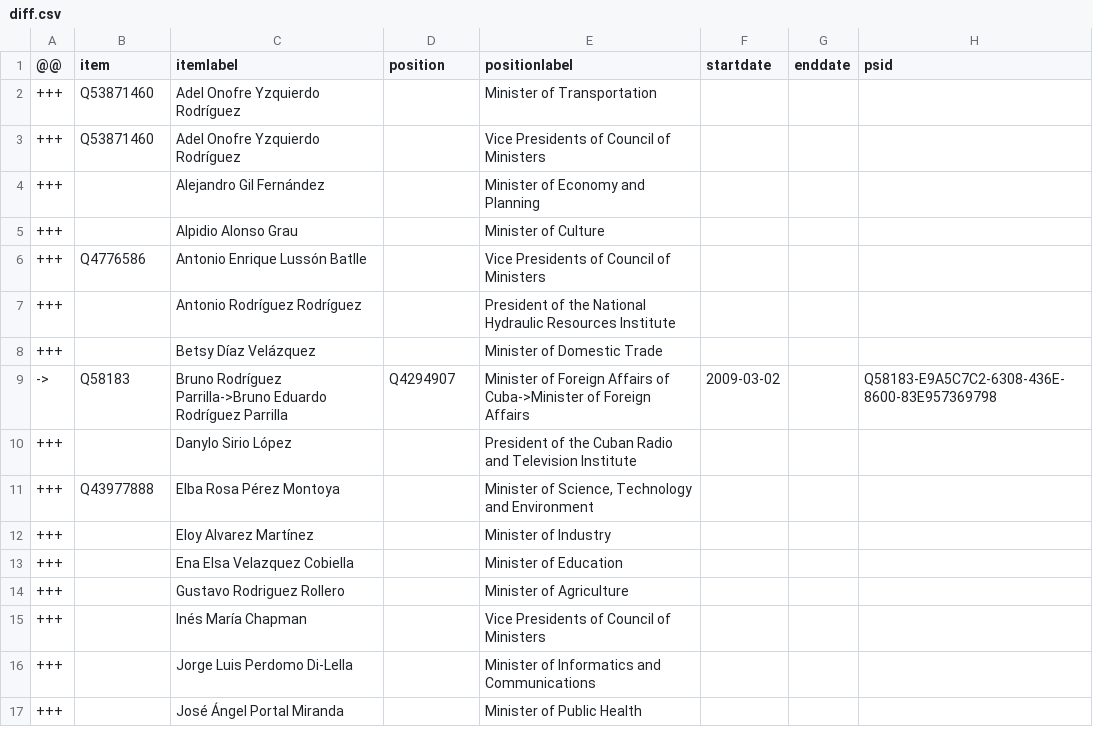
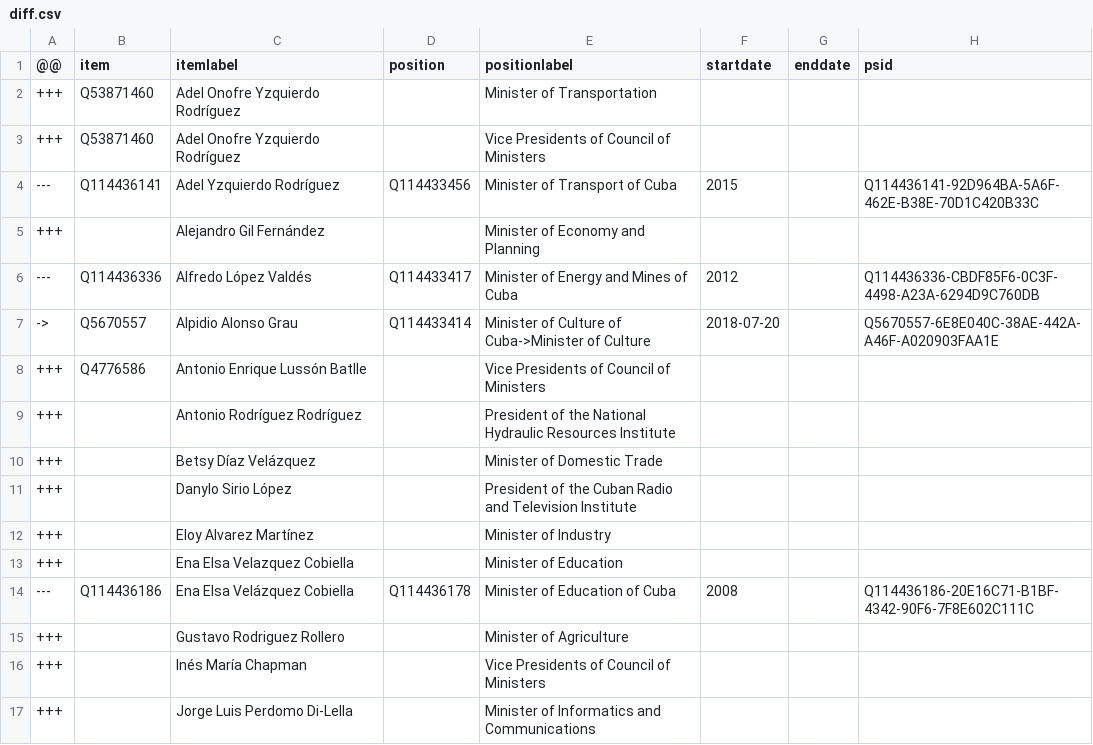
Before and after one commit to every-politician-scrapers/cuba, a CSV file: sources/cabinet/current-enwiki/diff.csv, drawn as a sheet; only a part is shown; the diff covers the shown part only.

```diff
--- a/sources/cabinet/current-enwiki/diff.csv
+++ b/sources/cabinet/current-enwiki/diff.csv
@@ -3,4 +3,6 @@
 +++,Q53871460,Adel Onofre Yzquierdo Rodríguez,,Vice Presidents of Council of Ministers,,,
+---,Q114436141,Adel Yzquierdo Rodríguez,Q114433456,Minister of Transport of Cuba,2015,,Q114436141-92D964BA-5A6F-462E-B38E-70D1C420B33C
 +++,,Alejandro Gil Fernández,,Minister of Economy and Planning,,,
-+++,,Alpidio Alonso Grau,,Minister of Culture,,,
+---,Q114436336,Alfredo López Valdés,Q114433417,Minister of Energy and Mines of Cuba,2012,,Q114436336-CBDF85F6-0C3F-4498-A23A-6294D9C760DB
+->,Q5670557,Alpidio Alonso Grau,Q114433414,Minister of Culture of Cuba->Minister of Culture,2018-07-20,,Q5670557-6E8E040C-38AE-442A-A46F-A020903FAA1E
 +++,Q4776586,Antonio Enrique Lussón Batlle,,Vice Presidents of Council of Ministers,,,
@@ -8,7 +10,6 @@
 +++,,Betsy Díaz Velázquez,,Minister of Domestic Trade,,,
-->,Q58183,Bruno Rodríguez Parrilla->Bruno Eduardo Rodríguez Parrilla,Q4294907,Minister of Foreign Affairs of Cuba->Minister of Foreign Affairs,2009-03-02,,Q58183-E9A5C7C2-6308-436E-8600-83E957369798
 +++,,Danylo Sirio López,,President of the Cuban Radio and Television Institute,,,
-+++,Q43977888,Elba Rosa Pérez Montoya,,"Minister of Science, Technology and Environment",,,
 +++,,Eloy Alvarez Martínez,,Minister of Industry,,,
 +++,,Ena Elsa Velazquez Cobiella,,Minister of Education,,,
+---,Q114436186,Ena Elsa Velázquez Cobiella,Q114436178,Minister of Education of Cuba,2008,,Q114436186-20E16C71-B1BF-4342-90F6-7F8E602C111C
 +++,,Gustavo Rodriguez Rollero,,Minister of Agriculture,,,
@@ -16,2 +17 @@
 +++,,Jorge Luis Perdomo Di-Lella,,Minister of Informatics and Communications,,,
-+++,,José Ángel Portal Miranda,,Minister of Public Health,,,
```
Also changed, not shown: 10 added rows and 8 removed rows elsewhere in this file, sources/cabinet/current-enwiki/wikidata.csv, sources/wpoffice/ministers/agriculture/wikidata.csv, 39 other files.
